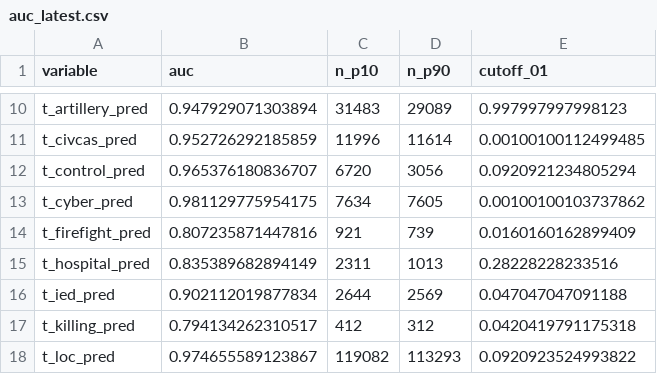
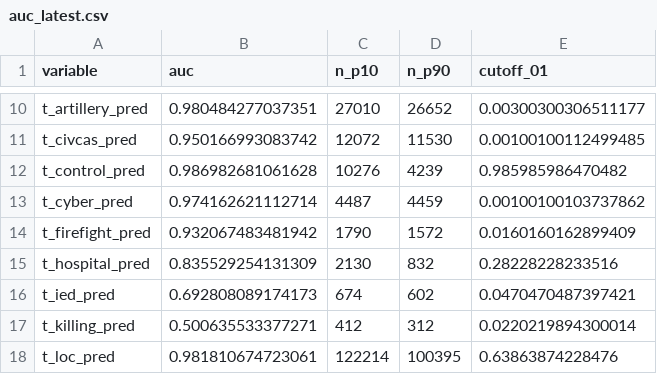
Before and after one commit to zhukovyuri/VIINA, a CSV file: Diagnostics/auc_latest.csv, drawn as a sheet; only a part is shown, gaps mark what is left out; the diff covers the shown part only; the diff names each change by its address in the sheet, - before the commit and + after, or states it on an @@ line.

Commit message:
Data update

```diff
--- a/Diagnostics/auc_latest.csv
+++ b/Diagnostics/auc_latest.csv
-B10 (auc): 0.947929071303894
+B10 (auc): 0.980484277037351
-C10 (n_p10): 31483
+C10 (n_p10): 27010
-D10 (n_p90): 29089
+D10 (n_p90): 26652
-E10 (cutoff_01): 0.997997997998123
+E10 (cutoff_01): 0.00300300306511177
-B11 (auc): 0.952726292185859
+B11 (auc): 0.950166993083742
-C11 (n_p10): 11996
+C11 (n_p10): 12072
-D11 (n_p90): 11614
+D11 (n_p90): 11530
-B12 (auc): 0.965376180836707
+B12 (auc): 0.986982681061628
-C12 (n_p10): 6720
+C12 (n_p10): 10276
-D12 (n_p90): 3056
+D12 (n_p90): 4239
-E12 (cutoff_01): 0.0920921234805294
+E12 (cutoff_01): 0.985985986470482
-B13 (auc): 0.981129775954175
+B13 (auc): 0.974162621112714
-C13 (n_p10): 7634
+C13 (n_p10): 4487
-D13 (n_p90): 7605
+D13 (n_p90): 4459
-B14 (auc): 0.807235871447816
+B14 (auc): 0.932067483481942
-C14 (n_p10): 921
+C14 (n_p10): 1790
-D14 (n_p90): 739
+D14 (n_p90): 1572
-B15 (auc): 0.835389682894149
+B15 (auc): 0.835529254131309
-C15 (n_p10): 2311
+C15 (n_p10): 2130
-D15 (n_p90): 1013
+D15 (n_p90): 832
-B16 (auc): 0.902112019877834
+B16 (auc): 0.692808089174173
-C16 (n_p10): 2644
+C16 (n_p10): 674
-D16 (n_p90): 2569
+D16 (n_p90): 602
-E16 (cutoff_01): 0.047047047091188
+E16 (cutoff_01): 0.0470470487397421
-B17 (auc): 0.794134262310517
+B17 (auc): 0.500635533377271
-E17 (cutoff_01): 0.0420419791175318
+E17 (cutoff_01): 0.0220219894300014
-B18 (auc): 0.974655589123867
+B18 (auc): 0.981810674723061
-C18 (n_p10): 119082
+C18 (n_p10): 122214
-D18 (n_p90): 113293
+D18 (n_p90): 100395
-E18 (cutoff_01): 0.0920923524993822
+E18 (cutoff_01): 0.63863874228476
```
Also changed, not shown: 51 edited cells elsewhere in this file, 9 other files.
